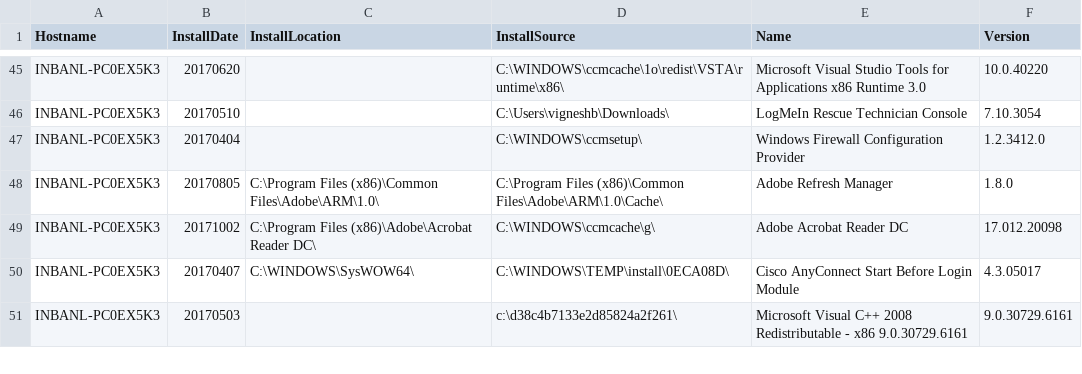
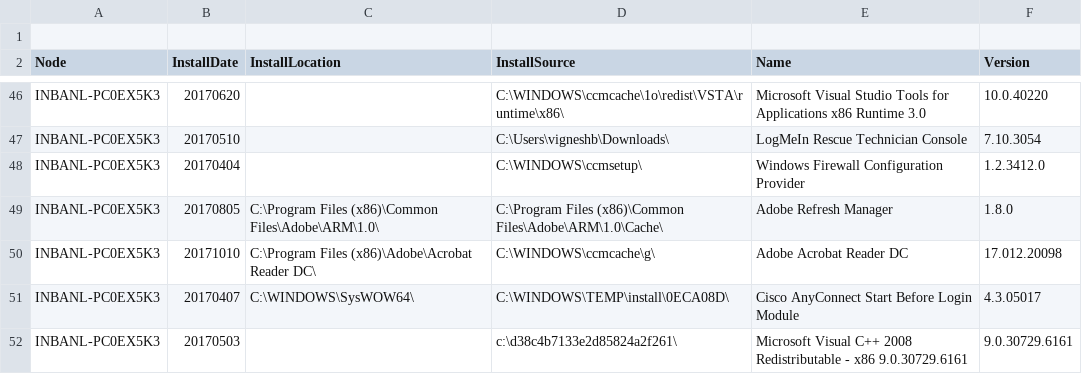
Before and after one commit to novomanish/forensic, a CSV file: Artifacts/INBANL-PC0EX5K3/Softwarelist_INBANL-PC0EX5K3.csv, drawn as a sheet; only a part is shown, gaps mark what is left out; addresses are those after the commit; the diff names each change by its address in the sheet, - before the commit and + after, or states it on an @@ line.

```diff
--- a/Artifacts/INBANL-PC0EX5K3/Softwarelist_INBANL-PC0EX5K3.csv
+++ b/Artifacts/INBANL-PC0EX5K3/Softwarelist_INBANL-PC0EX5K3.csv
+row 1: (empty)
-A2: Hostname
+A2: Node
-B50 (InstallDate): 20171002
+B50 (InstallDate): 20171010
```
Also changed, not shown: Artifacts/INBANL-PC0EX5K3/netstat_info_INBANL-PC0EX5K3_vigneshb.csv, Artifacts/INBANL-PC0EX5K3/processlist_INBANL-PC0EX5K3.csv, 9 other files.
